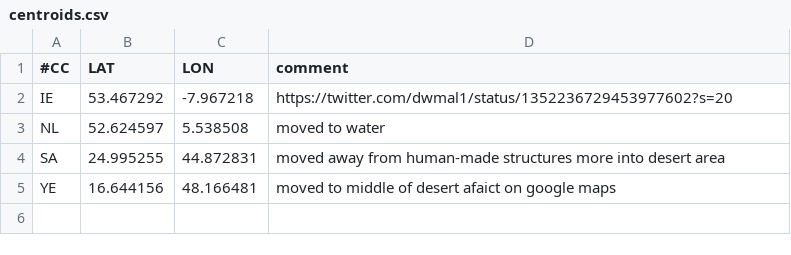
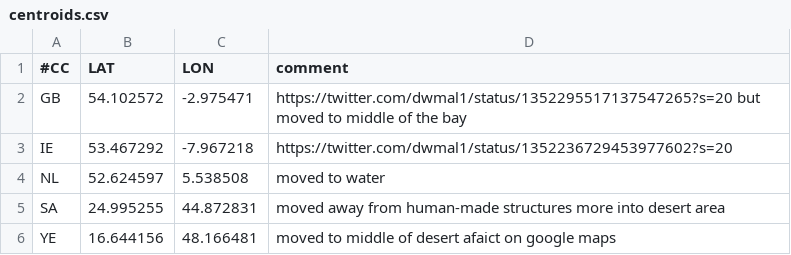
Before and after one commit to emileaben/adjusted-country-centroids, a CSV file: centroids.csv, drawn as a sheet.

Commit message:
added GB

```diff
--- a/centroids.csv
+++ b/centroids.csv
@@ -1,2 +1,3 @@
 #CC,LAT,LON,comment
+GB,54.102572, -2.975471,https://twitter.com/dwmal1/status/1352295517137547265?s=20 but moved to middle of the bay
 IE,53.467292,-7.967218,https://twitter.com/dwmal1/status/1352236729453977602?s=20
```
